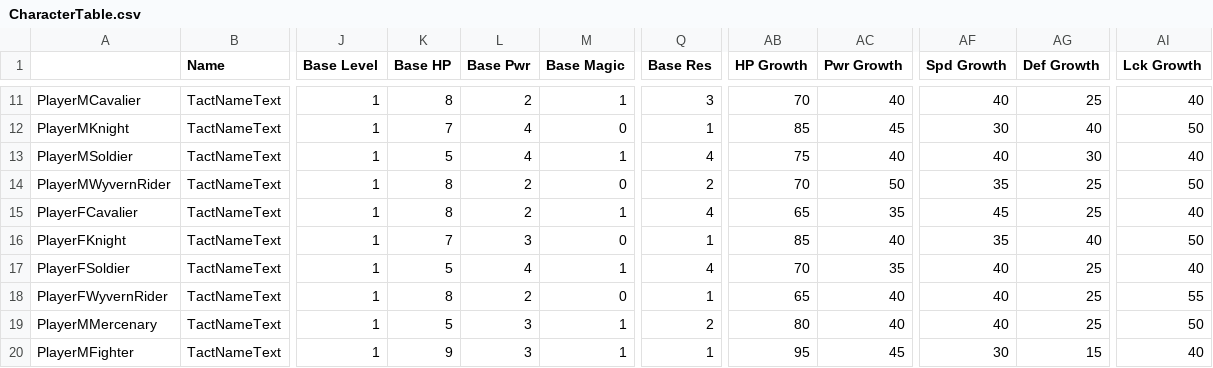
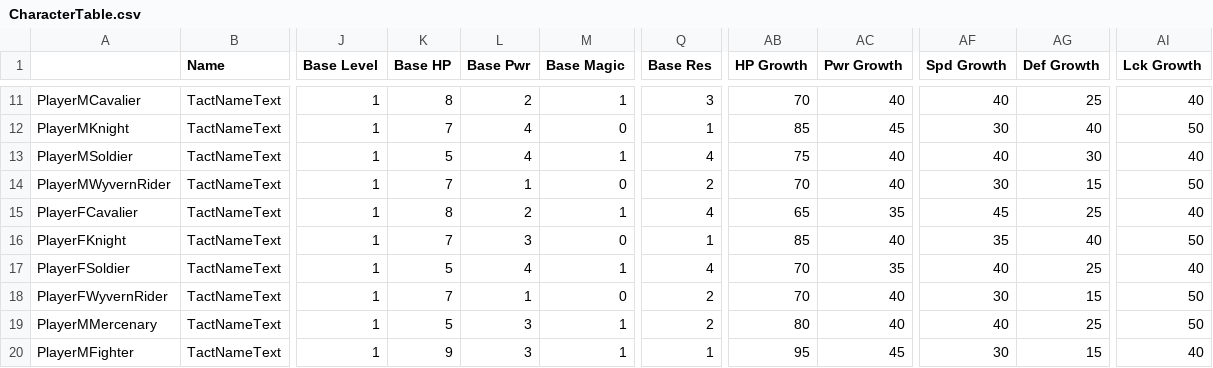
Before and after one commit to Snakey11/Legends-of-Avenir, a CSV file: CSV/Tables/Characters/CharacterTable.csv, drawn as a sheet; only a part is shown, gaps mark what is left out; the diff names each change by its address in the sheet, - before the commit and + after, or states it on an @@ line.

```diff
--- a/CSV/Tables/Characters/CharacterTable.csv
+++ b/CSV/Tables/Characters/CharacterTable.csv
-K14 (Base HP): 8
+K14 (Base HP): 7
-L14 (Base Pwr): 2
+L14 (Base Pwr): 1
-AC14 (Pwr Growth): 50
+AC14 (Pwr Growth): 40
-AF14 (Spd Growth): 35
+AF14 (Spd Growth): 30
-AG14 (Def Growth): 25
+AG14 (Def Growth): 15
-K18 (Base HP): 8
+K18 (Base HP): 7
-L18 (Base Pwr): 2
+L18 (Base Pwr): 1
-Q18 (Base Res): 1
+Q18 (Base Res): 2
-AB18 (HP Growth): 65
+AB18 (HP Growth): 70
-AF18 (Spd Growth): 40
+AF18 (Spd Growth): 30
-AG18 (Def Growth): 25
+AG18 (Def Growth): 15
-AI18 (Lck Growth): 55
+AI18 (Lck Growth): 50
```
Also changed, not shown: CSV/Tables/Classes/ClassTable.csv.
